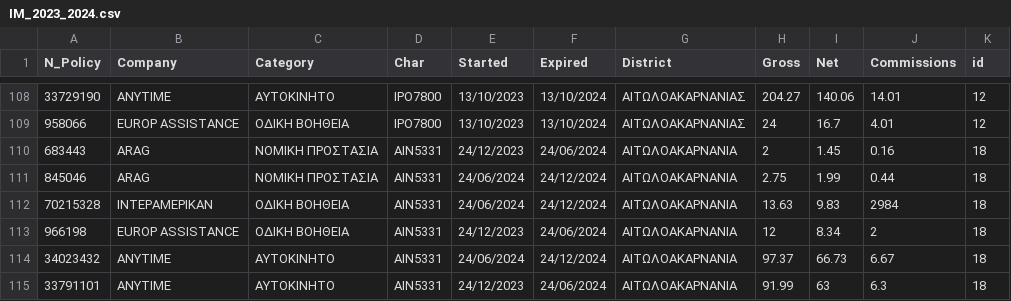
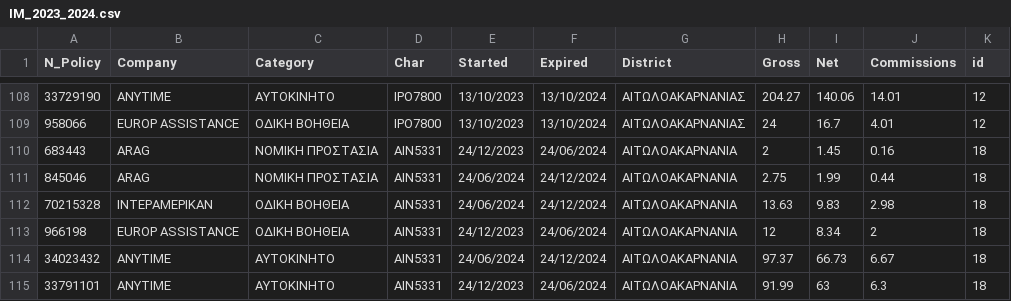
Before and after one commit to sotiristiga/stportofolio, a CSV file: IM_2023_2024.csv, drawn as a sheet; only a part is shown, gaps mark what is left out.

```diff
--- a/IM_2023_2024.csv
+++ b/IM_2023_2024.csv
@@ -111,3 +111,3 @@
 "845046","ARAG","ΝΟΜΙΚΗ ΠΡΟΣΤΑΣΙΑ","ΑΙΝ5331","24/06/2024","24/12/2024","ΑΙΤΩΛΟΑΚΑΡΝΑΝΙΑ",2.75,1.99,0.44,18
-"70215328","ΙΝΤΕΡΑΜΕΡΙΚΑΝ","ΟΔΙΚΗ ΒΟΗΘΕΙΑ","ΑΙΝ5331","24/06/2024","24/12/2024","ΑΙΤΩΛΟΑΚΑΡΝΑΝΙΑ",13.63,9.83,2984,18
+"70215328","ΙΝΤΕΡΑΜΕΡΙΚΑΝ","ΟΔΙΚΗ ΒΟΗΘΕΙΑ","ΑΙΝ5331","24/06/2024","24/12/2024","ΑΙΤΩΛΟΑΚΑΡΝΑΝΙΑ",13.63,9.83,2.98,18
 "966198","EUROP ASSISTANCE","ΟΔΙΚΗ ΒΟΗΘΕΙΑ","ΑΙΝ5331","24/12/2023","24/06/2024","ΑΙΤΩΛΟΑΚΑΡΝΑΝΙΑ",12,8.34,2,18
```
Also changed, not shown: ME_2023_2024.csv.
